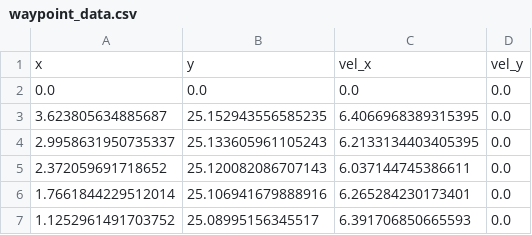
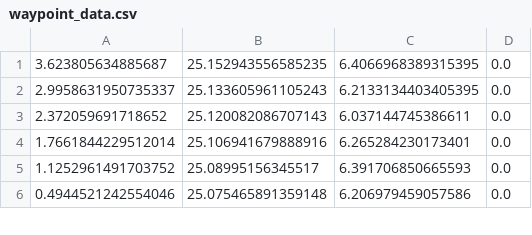
Before and after one commit to Luthov/F1Tenth-Labs, a CSV file: test_scripts/waypoint_data.csv, drawn as a sheet; only a part is shown; the shorter side is filled out with more unchanged rows.

```diff
--- a/test_scripts/waypoint_data.csv
+++ b/test_scripts/waypoint_data.csv
@@ -1,3 +1 @@
-x,y,vel_x,vel_y
-0.0,0.0,0.0,0.0
 3.623805634885687,25.152943556585235,6.4066968389315395,0.0
```
Also changed, not shown: 3 other files.
